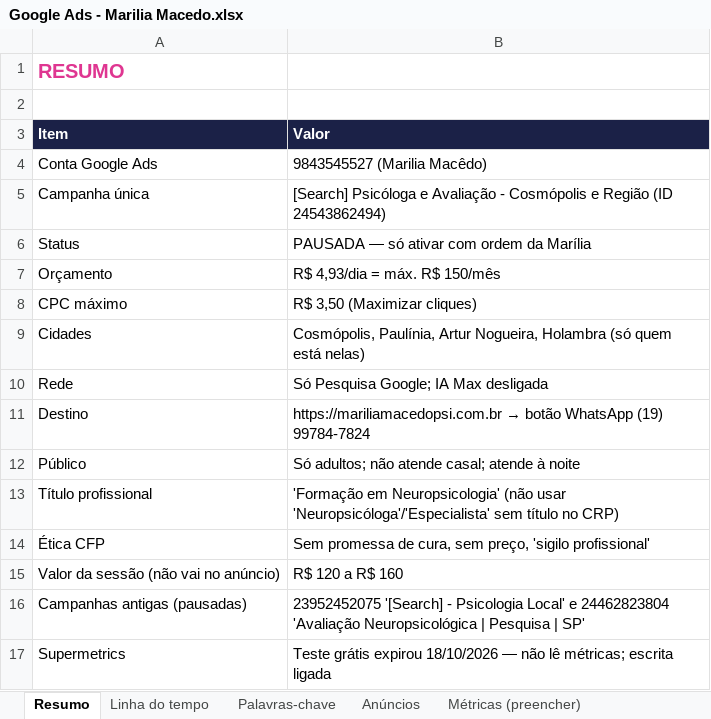
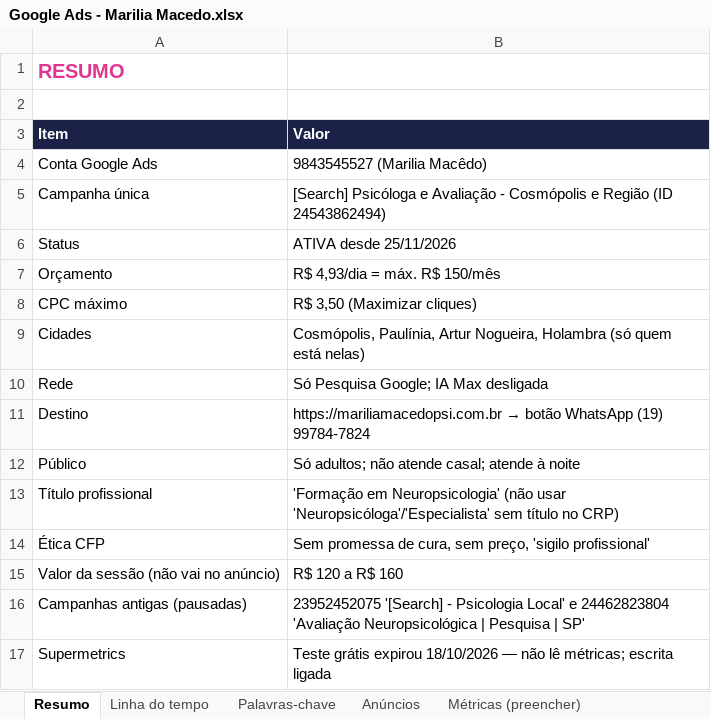
Before and after one commit to psimariliamacedo-boop/midia-postagens, an Excel workbook: entregas/Google Ads - Marilia Macedo.xlsx, sheet Resumo, drawn as a sheet; values as stored, in another font and other column widths than the file's, no borders; the diff names each change by its address in the sheet, - before the commit and + after, or states it on an @@ line.

```diff
--- a/entregas/Google Ads - Marilia Macedo.xlsx (sheet Resumo)
+++ b/entregas/Google Ads - Marilia Macedo.xlsx (sheet Resumo)
-B6 (Valor): PAUSADA — só ativar com ordem da Marília
+B6 (Valor): ATIVA desde 25/11/2026
```
Also changed, not shown: sheet Linha do tempo, sheet Métricas (preencher), 4 other files.
